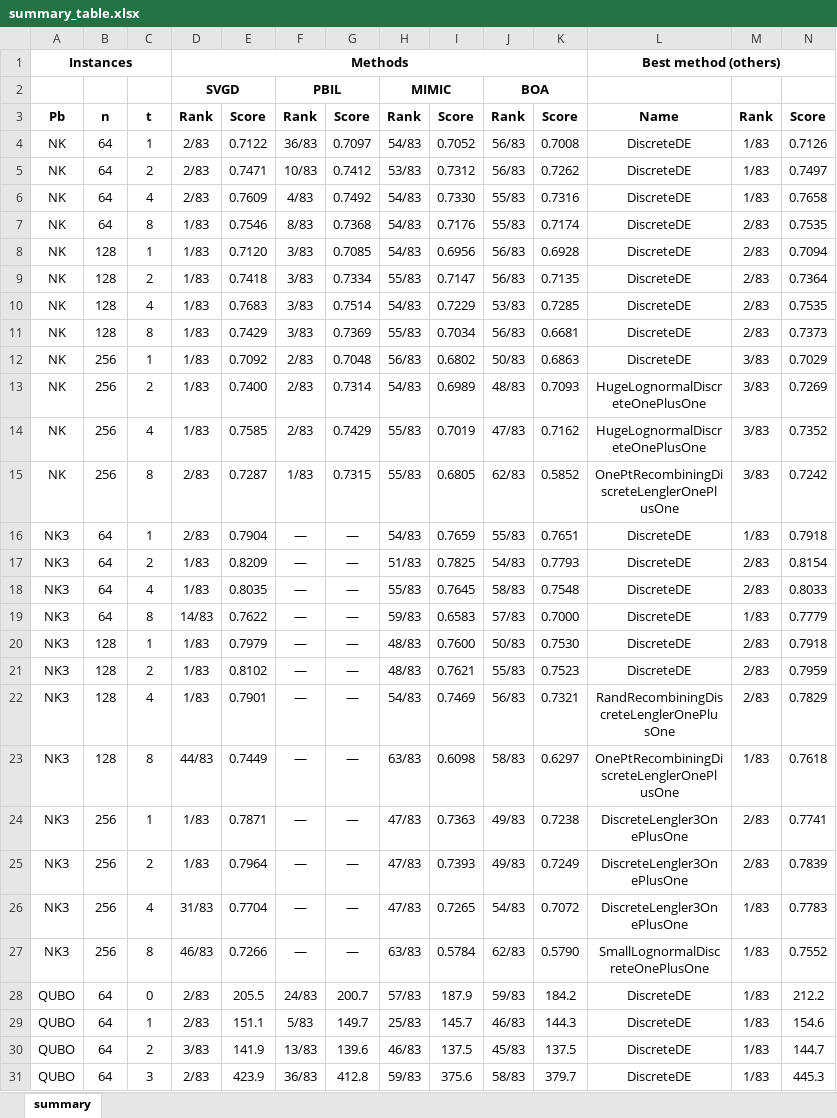
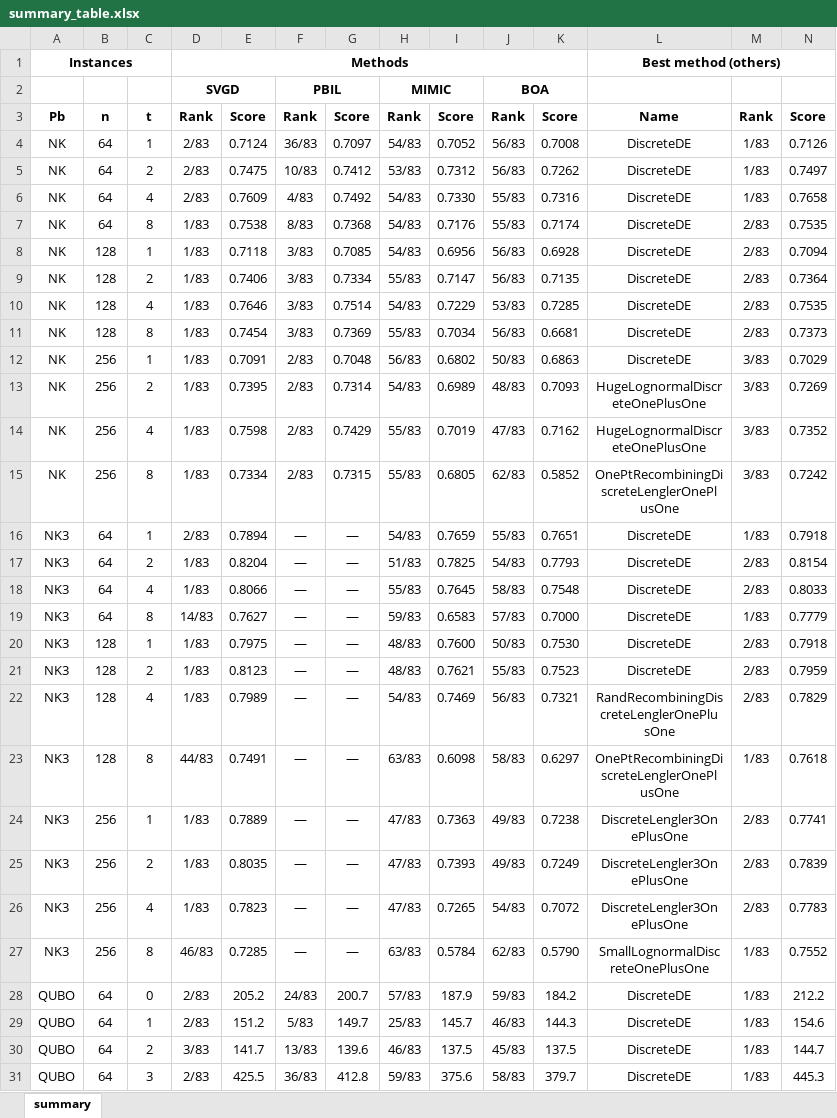
Before and after one commit to LandOS973/Supplementary-material, an Excel workbook: courbes/summary_table.xlsx, sheet summary, drawn as a sheet; only a part is shown; values as stored, in another font and other column widths than the file's, no borders; the diff covers the shown part only; the diff names each change by its address in the sheet, - before the commit and + after, or states it on an @@ line.

Commit message:
nouvelle table

```diff
--- a/courbes/summary_table.xlsx (sheet summary)
+++ b/courbes/summary_table.xlsx (sheet summary)
-E4: 0.7122
+E4: 0.7124
-E5: 0.7471
+E5: 0.7475
-E7: 0.7546
+E7: 0.7538
-E8: 0.7120
+E8: 0.7118
-E9: 0.7418
+E9: 0.7406
-E10: 0.7683
+E10: 0.7646
-E11: 0.7429
+E11: 0.7454
-E12: 0.7092
+E12: 0.7091
-E13: 0.7400
+E13: 0.7395
-E14: 0.7585
+E14: 0.7598
-D15: 2/83
+D15: 1/83
-E15: 0.7287
+E15: 0.7334
-F15: 1/83
+F15: 2/83
-E16: 0.7904
+E16: 0.7894
-E17: 0.8209
+E17: 0.8204
-E18: 0.8035
+E18: 0.8066
-E19: 0.7622
+E19: 0.7627
-E20: 0.7979
+E20: 0.7975
-E21: 0.8102
+E21: 0.8123
-E22: 0.7901
+E22: 0.7989
-E23: 0.7449
+E23: 0.7491
-E24: 0.7871
+E24: 0.7889
-E25: 0.7964
+E25: 0.8035
-D26: 31/83
+D26: 1/83
-E26: 0.7704
+E26: 0.7823
-M26: 1/83
+M26: 2/83
-E27: 0.7266
+E27: 0.7285
-E28: 205.5
+E28: 205.2
-E29: 151.1
+E29: 151.2
-E30: 141.9
+E30: 141.7
-E31: 423.9
+E31: 425.5
```
Also changed, not shown: 25 edited cells elsewhere in this sheet, 5 other files.
